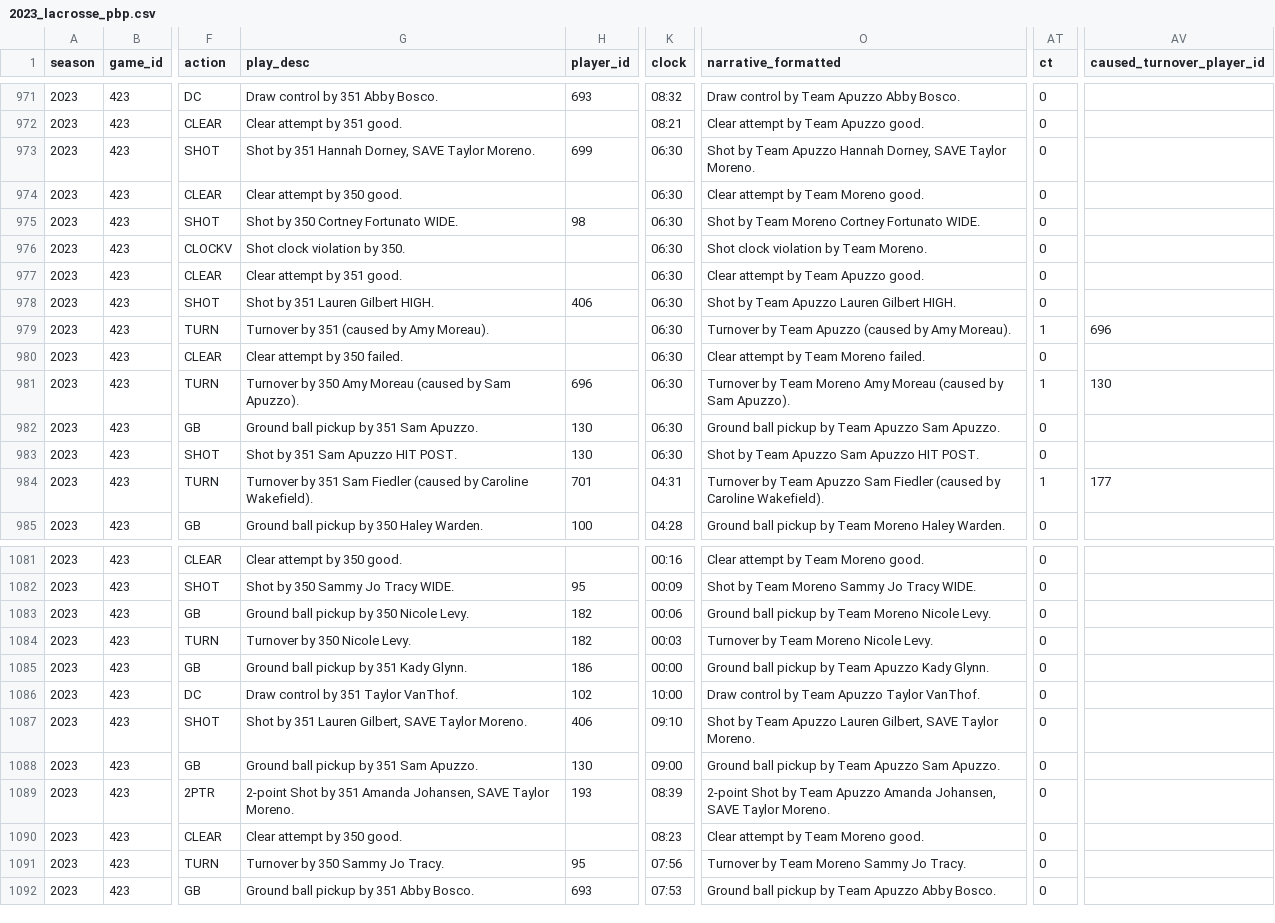
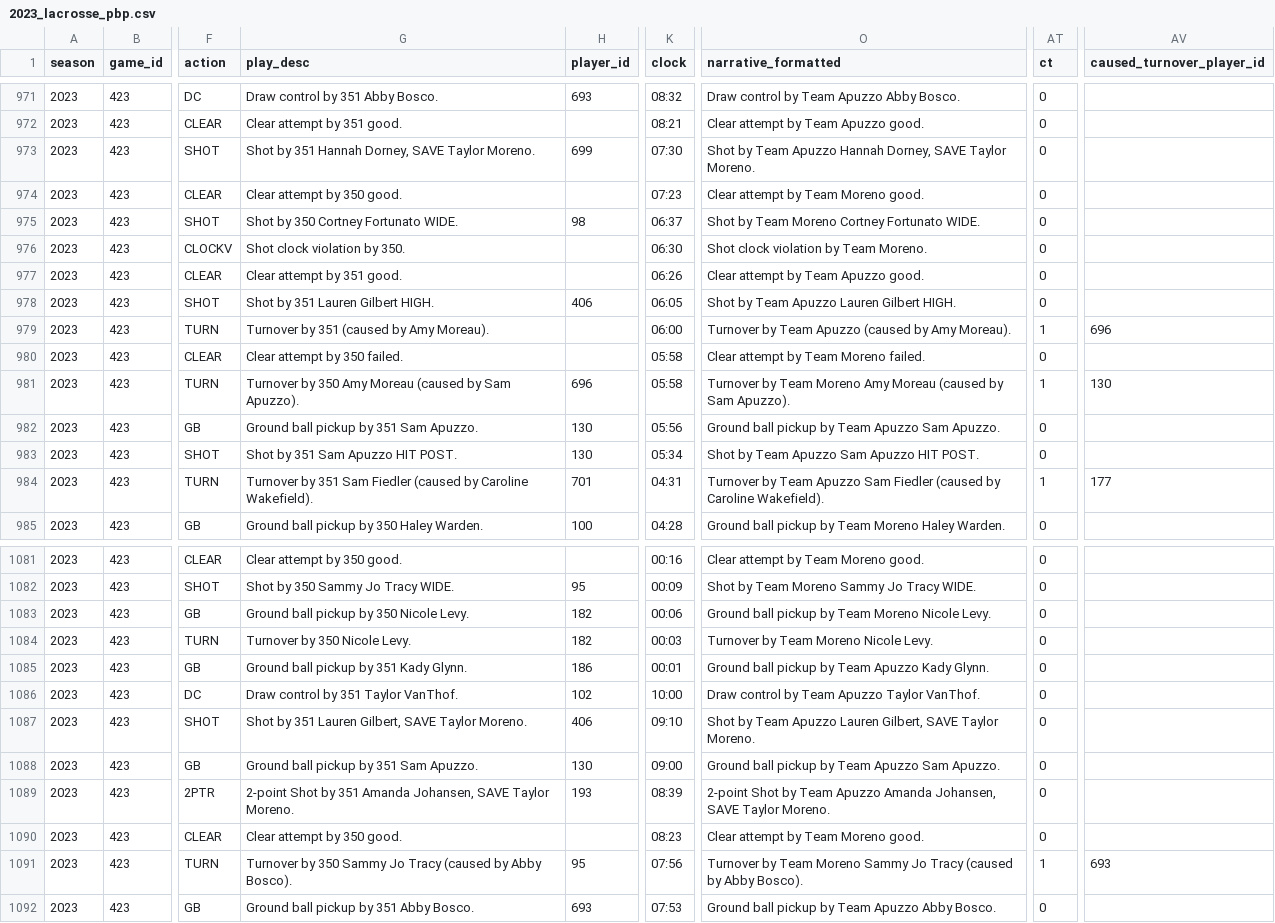
Before and after one commit to armstjc/athletes-unlimited-data, a CSV file: lacrosse/pbp/2023_lacrosse_pbp.csv, drawn as a sheet; only a part is shown, gaps mark what is left out; the diff names each change by its address in the sheet, - before the commit and + after, or states it on an @@ line.

```diff
--- a/lacrosse/pbp/2023_lacrosse_pbp.csv
+++ b/lacrosse/pbp/2023_lacrosse_pbp.csv
-K973 (clock): 06:30
+K973 (clock): 07:30
-K974 (clock): 06:30
+K974 (clock): 07:23
-K975 (clock): 06:30
+K975 (clock): 06:37
-K977 (clock): 06:30
+K977 (clock): 06:26
-K978 (clock): 06:30
+K978 (clock): 06:05
-K979 (clock): 06:30
+K979 (clock): 06:00
-K980:K981 (clock): 06:30
+K980:K981 (clock): 05:58
-K982 (clock): 06:30
+K982 (clock): 05:56
-K983 (clock): 06:30
+K983 (clock): 05:34
-K1085 (clock): 00:00
+K1085 (clock): 00:01
-G1091 (play_desc): Turnover by 350 Sammy Jo Tracy.
+G1091 (play_desc): Turnover by 350 Sammy Jo Tracy (caused by Abby Bosco).
-O1091 (narrative_formatted): …Sammy Jo Tracy.
+O1091 (narrative_formatted): …Sammy Jo Tracy (caused by Abby Bosco).
-AT1091 (ct): 0
+AT1091 (ct): 1
-AV1091 (caused_turnover_player_id): (empty)
+AV1091 (caused_turnover_player_id): 693
```
Also changed, not shown: aux_softball/player_stats/game_stats/2023_aux_softball_player_game_stats.csv, lacrosse/team_stats/game_stats/2023_lacrosse_team_game_stats.csv, 1 other file.
